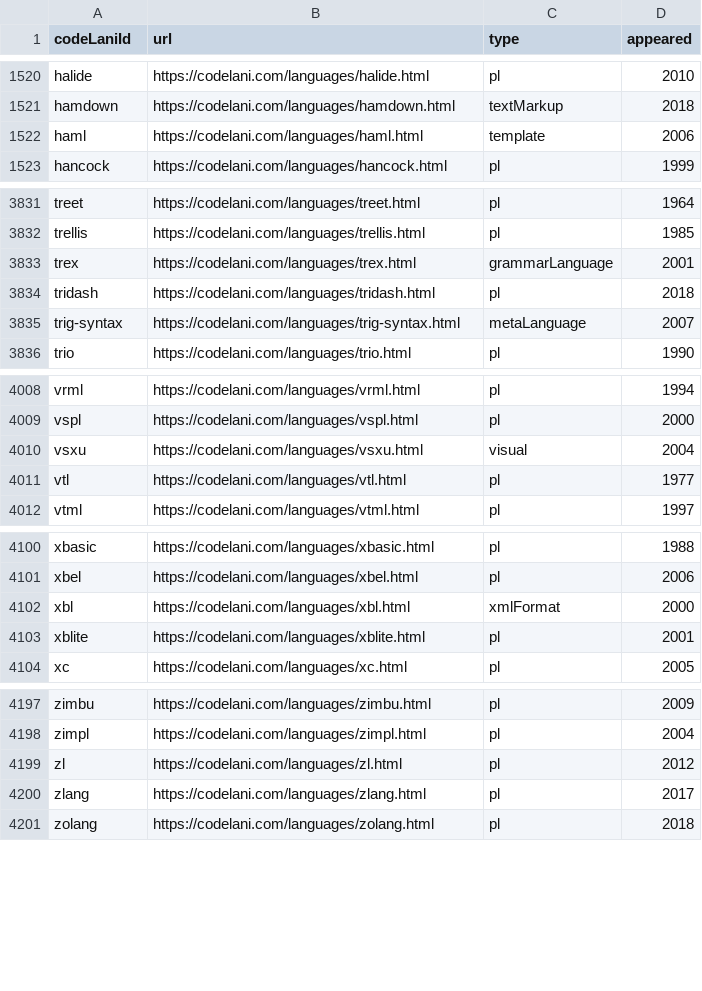
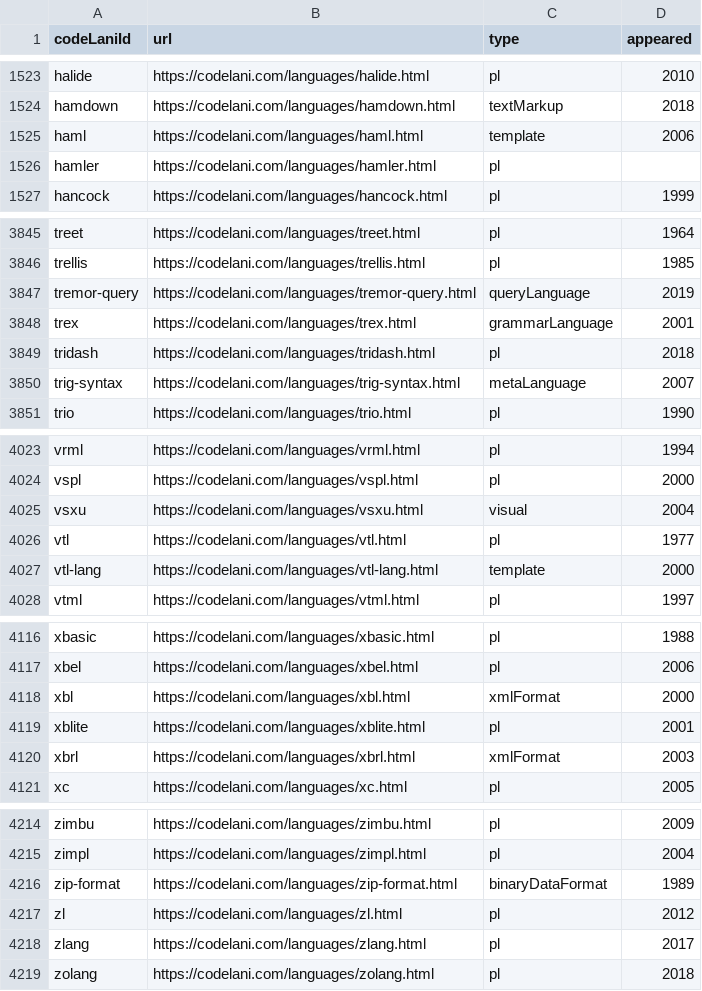
Before and after one commit to sganwyryc/pldb, a CSV file: langs.csv, drawn as a sheet; only a part is shown, gaps mark what is left out; the diff covers the shown part only; the diff names each change by its address in the sheet, - before the commit and + after, or states it on an @@ line.

```diff
--- a/langs.csv
+++ b/langs.csv
+row 1526: hamler | https://codelani.com/languages/hamler.html | pl
+row 3847: tremor-query | https://codelani.com/languages/tremor-query.html | queryLanguage | 2019
+row 4027: vtl-lang | https://codelani.com/languages/vtl-lang.html | template | 2000
+row 4120: xbrl | https://codelani.com/languages/xbrl.html | xmlFormat | 2003
+row 4216: zip-format | https://codelani.com/languages/zip-format.html | binaryDataFormat | 1989
```
Also changed, not shown: 13 added rows and 3 edited cells elsewhere in this file, 23 other files.
